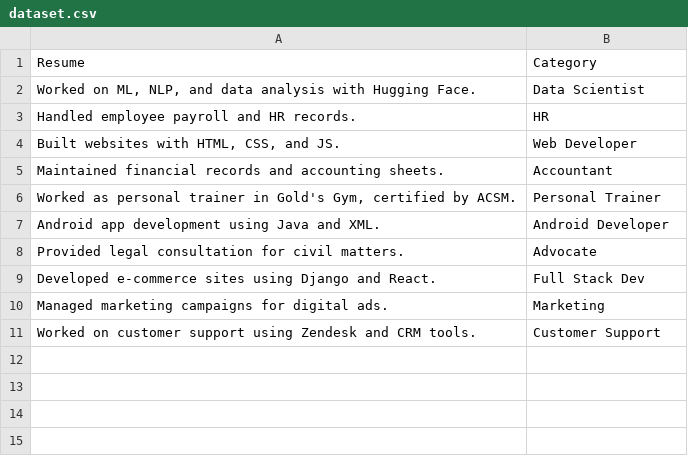
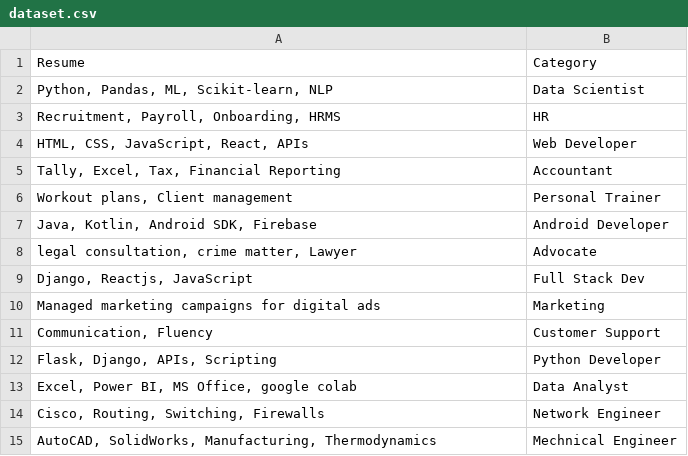
Before and after one commit to Bhuvanesh1312/resume-screening-ml, a CSV file: data/dataset.csv, drawn as a sheet.

Commit message:
Updated dataset with more job roles and retrained model

```diff
--- a/data/dataset.csv
+++ b/data/dataset.csv
@@ -1,11 +1,15 @@
 Resume,Category
-"Worked on ML, NLP, and data analysis with Hugging Face.",Data Scientist
-Handled employee payroll and HR records.,HR
-"Built websites with HTML, CSS, and JS.",Web Developer
-Maintained financial records and accounting sheets.,Accountant
-"Worked as personal trainer in Gold's Gym, certified by ACSM.",Personal Trainer
-Android app development using Java and XML.,Android Developer
-Provided legal consultation for civil matters.,Advocate
-Developed e-commerce sites using Django and React.,Full Stack Dev
-Managed marketing campaigns for digital ads.,Marketing
-Worked on customer support using Zendesk and CRM tools.,Customer Support
+"Python, Pandas, ML, Scikit-learn, NLP",Data Scientist
+"Recruitment, Payroll, Onboarding, HRMS",HR
+"HTML, CSS, JavaScript, React, APIs",Web Developer
+"Tally, Excel, Tax, Financial Reporting",Accountant
+"Workout plans, Client management",Personal Trainer
+"Java, Kotlin, Android SDK, Firebase",Android Developer
+"legal consultation, crime matter, Lawyer",Advocate
+"Django, Reactjs, JavaScript",Full Stack Dev
+"Managed marketing campaigns for digital ads",Marketing
+"Communication, Fluency",Customer Support
+"Flask, Django, APIs, Scripting",Python Developer
+"Excel, Power BI, MS Office, google colab",Data Analyst
+"Cisco, Routing, Switching, Firewalls",Network Engineer
+"AutoCAD, SolidWorks, Manufacturing, Thermodynamics", Mechnical Engineer
```
Also changed, not shown: 1 other file.
